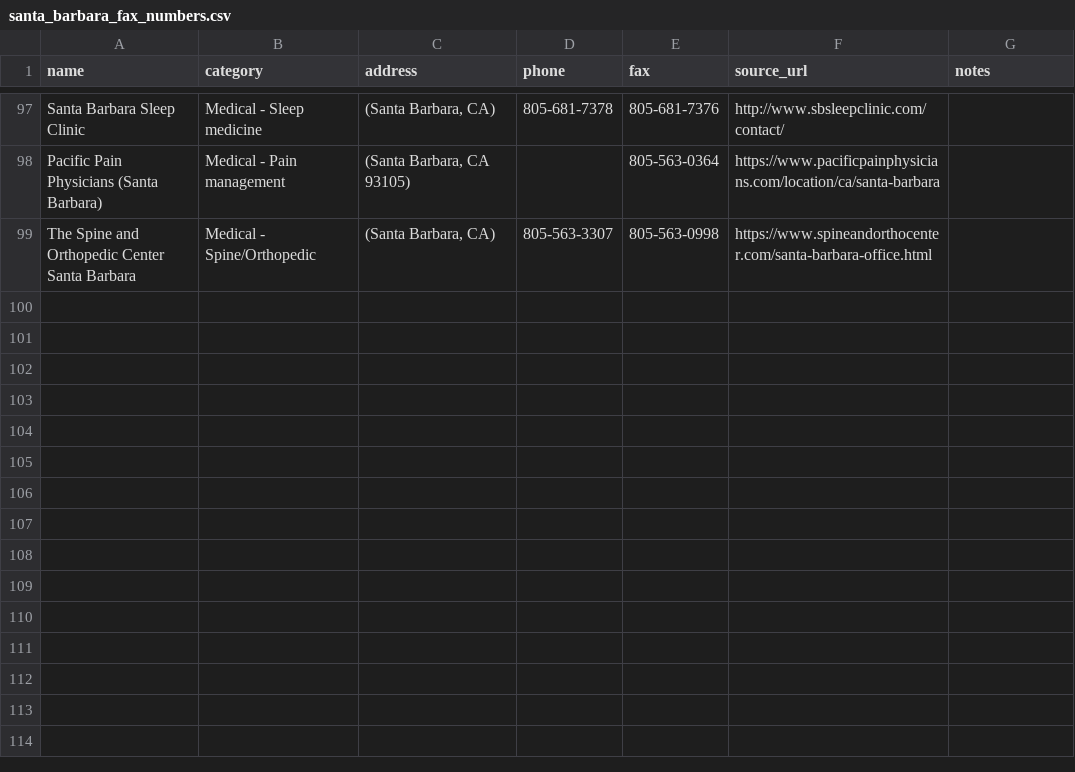
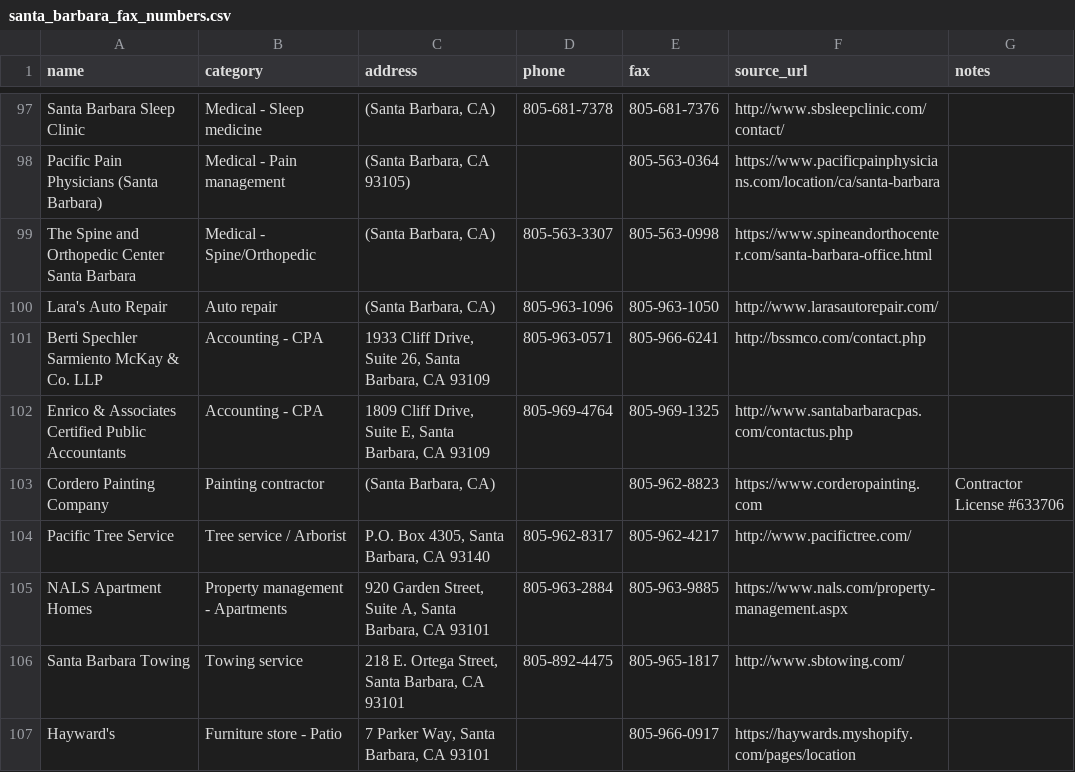
Before and after one commit to Obviouslyobvi/Testing, a CSV file: data/santa_barbara_fax_numbers.csv, drawn as a sheet; only a part is shown, gaps mark what is left out.

```diff
--- a/data/santa_barbara_fax_numbers.csv
+++ b/data/santa_barbara_fax_numbers.csv
@@ -99 +99,9 @@ Pacific Pain Physicians (Santa Barbara),Medical - Pain management,"(Santa Barbar
 The Spine and Orthopedic Center Santa Barbara,Medical - Spine/Orthopedic,"(Santa Barbara, CA)",805-563-3307,805-563-0998,https://www.spineandorthocenter.com/santa-barbara-office.html,
+Lara's Auto Repair,Auto repair,"(Santa Barbara, CA)",805-963-1096,805-963-1050,http://www.larasautorepair.com/,
+"Berti Spechler Sarmiento McKay & Co. LLP",Accounting - CPA,"1933 Cliff Drive, Suite 26, Santa Barbara, CA 93109",805-963-0571,805-966-6241,http://bssmco.com/contact.php,
+Enrico & Associates Certified Public Accountants,Accounting - CPA,"1809 Cliff Drive, Suite E, Santa Barbara, CA 93109",805-969-4764,805-969-1325,http://www.santabarbaracpas.com/contactus.php,
+Cordero Painting Company,Painting contractor,"(Santa Barbara, CA)",,805-962-8823,https://www.corderopainting.com,Contractor License #633706
+Pacific Tree Service,Tree service / Arborist,"P.O. Box 4305, Santa Barbara, CA 93140",805-962-8317,805-962-4217,http://www.pacifictree.com/,
+NALS Apartment Homes,Property management - Apartments,"920 Garden Street, Suite A, Santa Barbara, CA 93101",805-963-2884,805-963-9885,https://www.nals.com/property-management.aspx,
+Santa Barbara Towing,Towing service,"218 E. Ortega Street, Santa Barbara, CA 93101",805-892-4475,805-965-1817,http://www.sbtowing.com/,
+Hayward's,Furniture store - Patio,"7 Parker Way, Santa Barbara, CA 93101",,805-966-0917,https://haywards.myshopify.com/pages/location,
```
